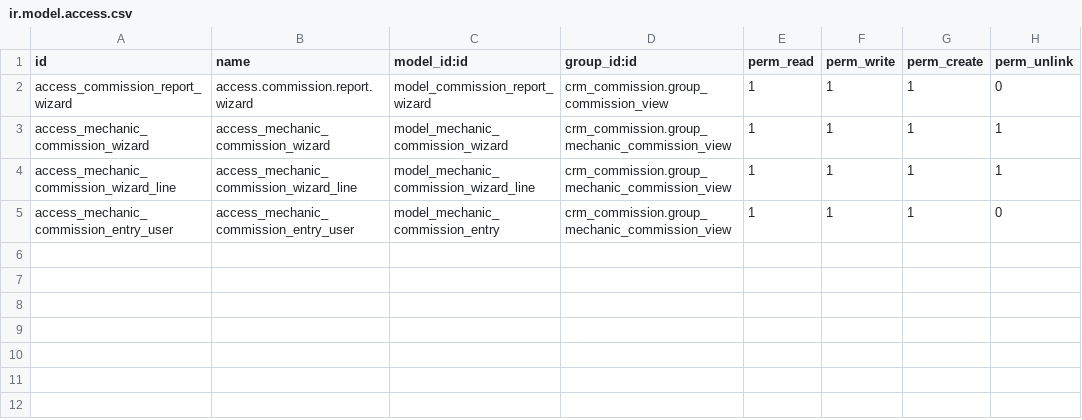
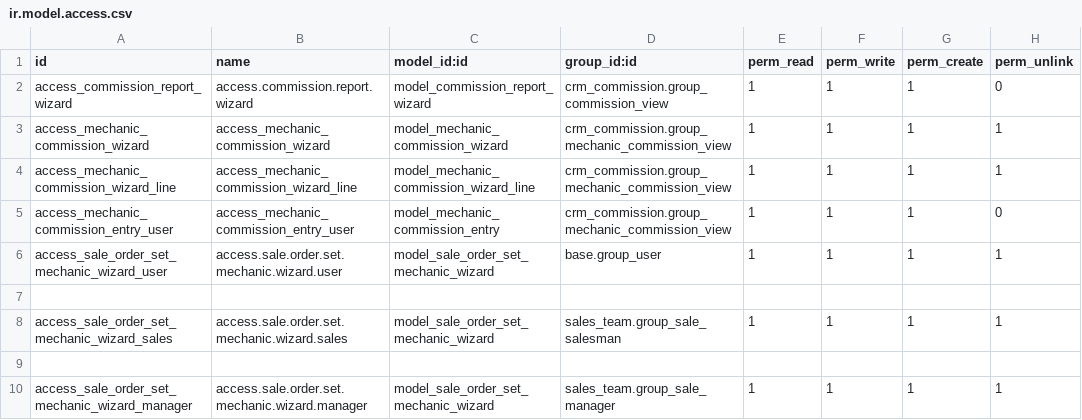
Before and after one commit to dcancior/crm_commission, a CSV file: security/ir.model.access.csv, drawn as a sheet; the diff names each change by its address in the sheet, - before the commit and + after, or states it on an @@ line.

```diff
--- a/security/ir.model.access.csv
+++ b/security/ir.model.access.csv
+row 6: access_sale_order_set_mechanic_wizard_user | access.sale.order.set.mechanic.wizard.user | model_sale_order_set_mechanic_wizard | base.group_user | 1 | 1 | 1 | 1
+row 7: (empty)
+row 8: access_sale_order_set_mechanic_wizard_sales | access.sale.order.set.mechanic.wizard.sales | model_sale_order_set_mechanic_wizard | sales_team.group_sale_salesman | 1 | 1 | 1 | 1
+row 9: (empty)
+row 10: access_sale_order_set_mechanic_wizard_manager | access.sale.order.set.mechanic.wizard.manager | model_sale_order_set_mechanic_wizard | sales_team.group_sale_manager | 1 | 1 | 1 | 1
```
Also changed, not shown: 4 other files.
